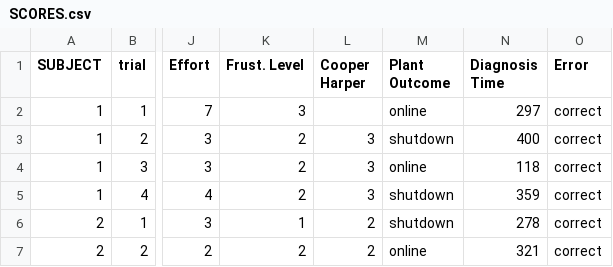
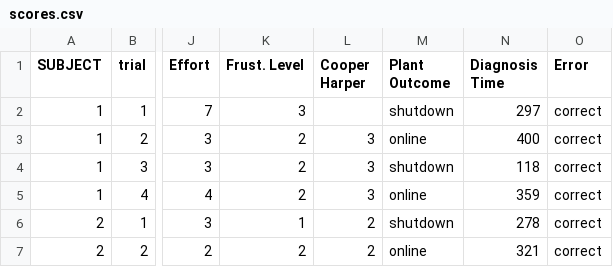
Before and after one commit to zethdubois/fatr, a CSV file: scores.csv (was SCORES.csv), drawn as a sheet; only a part is shown, gaps mark what is left out; the diff names each change by its address in the sheet, - before the commit and + after, or states it on an @@ line.

```diff
--- a/SCORES.csv
+++ b/scores.csv
-M2 (Plant Outcome): online
+M2 (Plant Outcome): shutdown
-M3 (Plant Outcome): shutdown
+M3 (Plant Outcome): online
-M4 (Plant Outcome): online
+M4 (Plant Outcome): shutdown
-M5 (Plant Outcome): shutdown
+M5 (Plant Outcome): online
```
Also changed, not shown: 4 other files.
